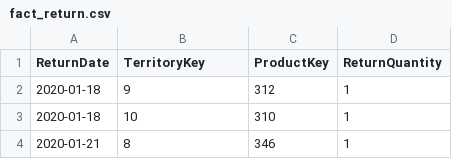
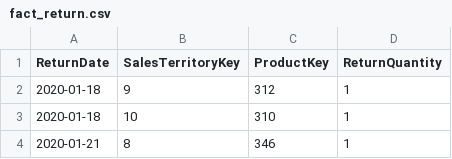
Before and after one commit to JerrySam3912/sales-olap-backend, a CSV file: backend/src/data/cleaned/fact_return.csv, drawn as a sheet; only a part is shown.

```diff
--- a/backend/src/data/cleaned/fact_return.csv
+++ b/backend/src/data/cleaned/fact_return.csv
@@ -1,2 +1,2 @@
-ReturnDate,TerritoryKey,ProductKey,ReturnQuantity
+ReturnDate,SalesTerritoryKey,ProductKey,ReturnQuantity
 2020-01-18,9,312,1
```
Also changed, not shown: 4 other files.
